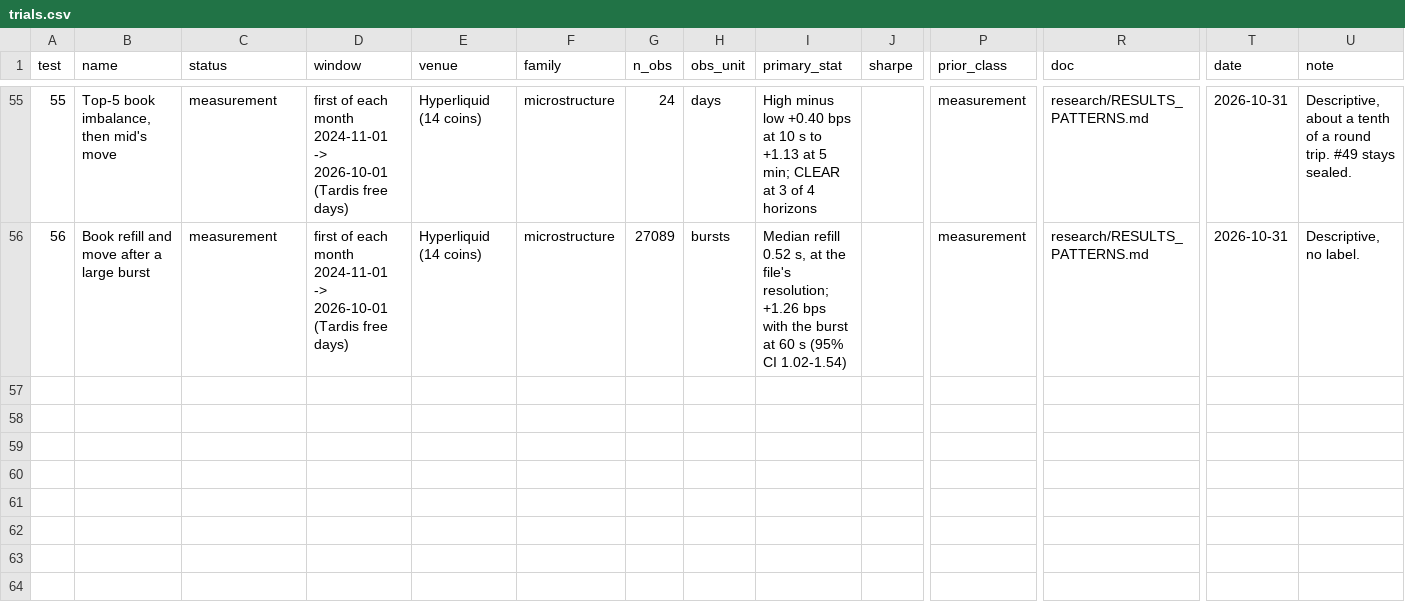
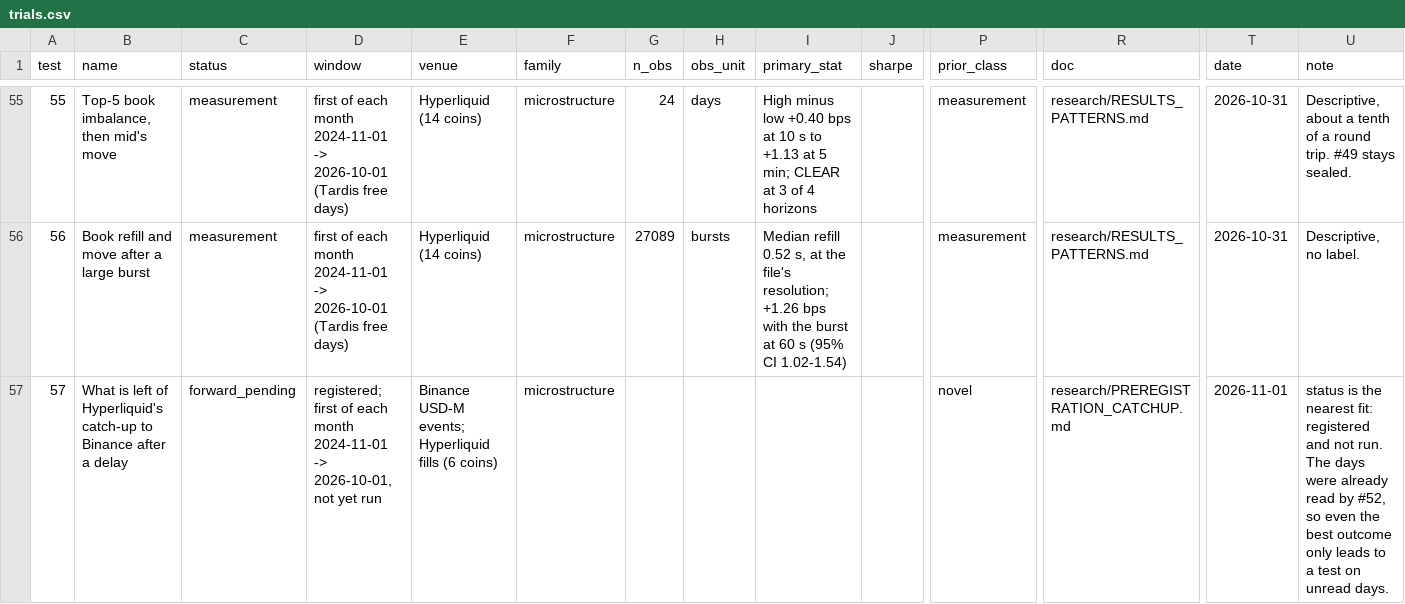
Before and after one commit to 7rido/espero, a CSV file: research/trials.csv, drawn as a sheet; only a part is shown, gaps mark what is left out; rows hold the shown columns only; the diff names each change by its address in the sheet, - before the commit and + after, or states it on an @@ line.

```diff
--- a/research/trials.csv
+++ b/research/trials.csv
+row 57: 57 | What is left of Hyperliquid's catch-up to Binance after a delay | forward_pending | registered; first of each month 2024-11-01 -> 2026-10-01, not yet run | Binance USD-M events; Hyperliquid fills (6 coins) | microstructure |  |  |  |  | novel | research/PREREGISTRATION_CATCHUP.md | 2026-11-01 | status is the nearest fit: registered and not run. The days were already read by #52, so even the best outcome only leads to a test on unread days.
```
Also changed, not shown: research/trials_dsr.csv, research/trials_scored.csv, 6 other files.
